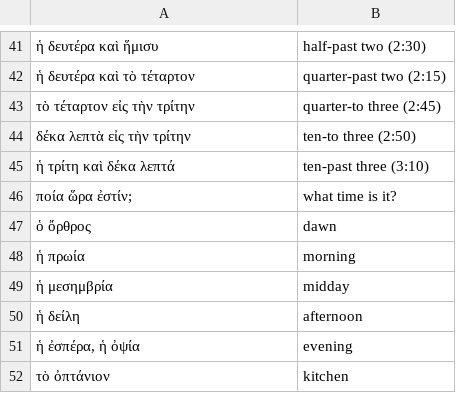
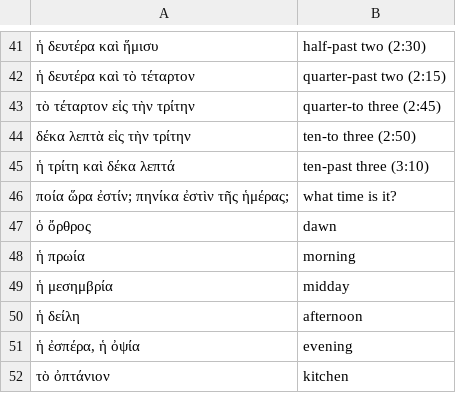
Before and after one commit to FergusJPWalsh/vocabularia, a TSV file: greek_personal.tsv, drawn as a sheet; only a part is shown, gaps mark what is left out; the diff covers the shown part only.

```diff
--- a/greek_personal.tsv
+++ b/greek_personal.tsv
@@ -45,3 +45,3 @@
 ἡ τρίτη καὶ δέκα λεπτά	ten-past three (3:10)
-ποία ὥρα ἐστίν;	what time is it?
+ποία ὥρα ἐστίν; πηνίκα ἐστὶν τῆς ἡμέρας;	what time is it?
 ὁ ὄρθρος	dawn
```
Also changed, not shown: 40 added rows, 1 removed row and 5 edited cells elsewhere in this file.
